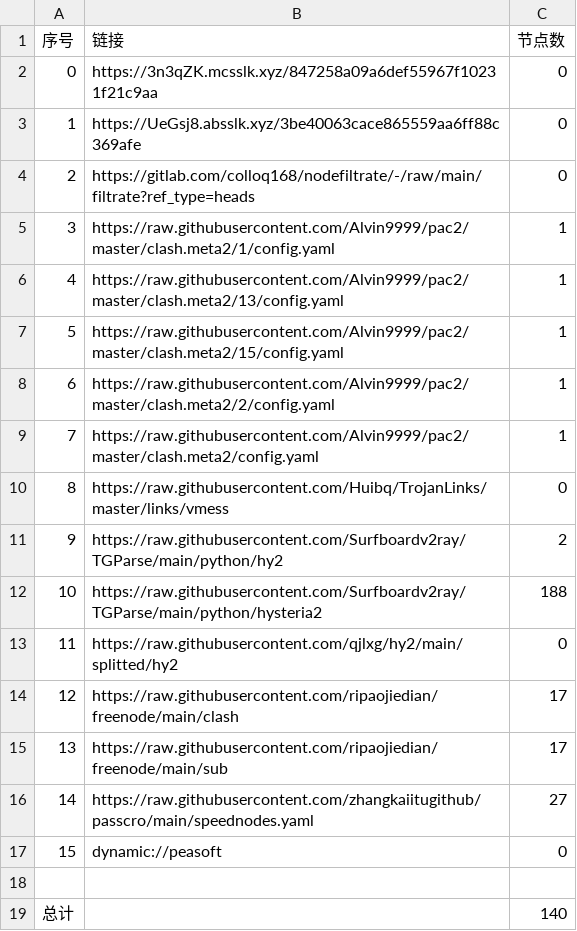
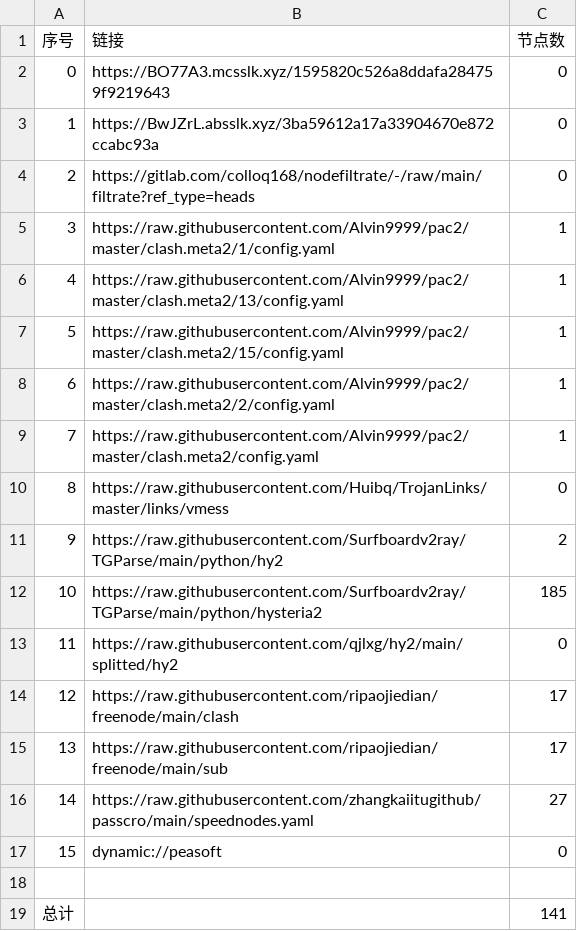
Before and after one commit to leo-qin815/AutoMergePublicNodes, a CSV file: list_result.csv, drawn as a sheet.

```diff
--- a/list_result.csv
+++ b/list_result.csv
@@ -1,4 +1,4 @@
 序号,链接,节点数
-0,https://3n3qZK.mcsslk.xyz/847258a09a6def55967f10231f21c9aa,0
-1,https://UeGsj8.absslk.xyz/3be40063cace865559aa6ff88c369afe,0
+0,https://BO77A3.mcsslk.xyz/1595820c526a8ddafa284759f9219643,0
+1,https://BwJZrL.absslk.xyz/3ba59612a17a33904670e872ccabc93a,0
 2,https://gitlab.com/colloq168/nodefiltrate/-/raw/main/filtrate?ref_type=heads,0
@@ -11,3 +11,3 @@
 9,https://raw.githubusercontent.com/Surfboardv2ray/TGParse/main/python/hy2,2
-10,https://raw.githubusercontent.com/Surfboardv2ray/TGParse/main/python/hysteria2,188
+10,https://raw.githubusercontent.com/Surfboardv2ray/TGParse/main/python/hysteria2,185
 11,https://raw.githubusercontent.com/qjlxg/hy2/main/splitted/hy2,0
@@ -18,2 +18,2 @@
 
-总计,,140
+总计,,141
```
Also changed, not shown: 7 other files.
